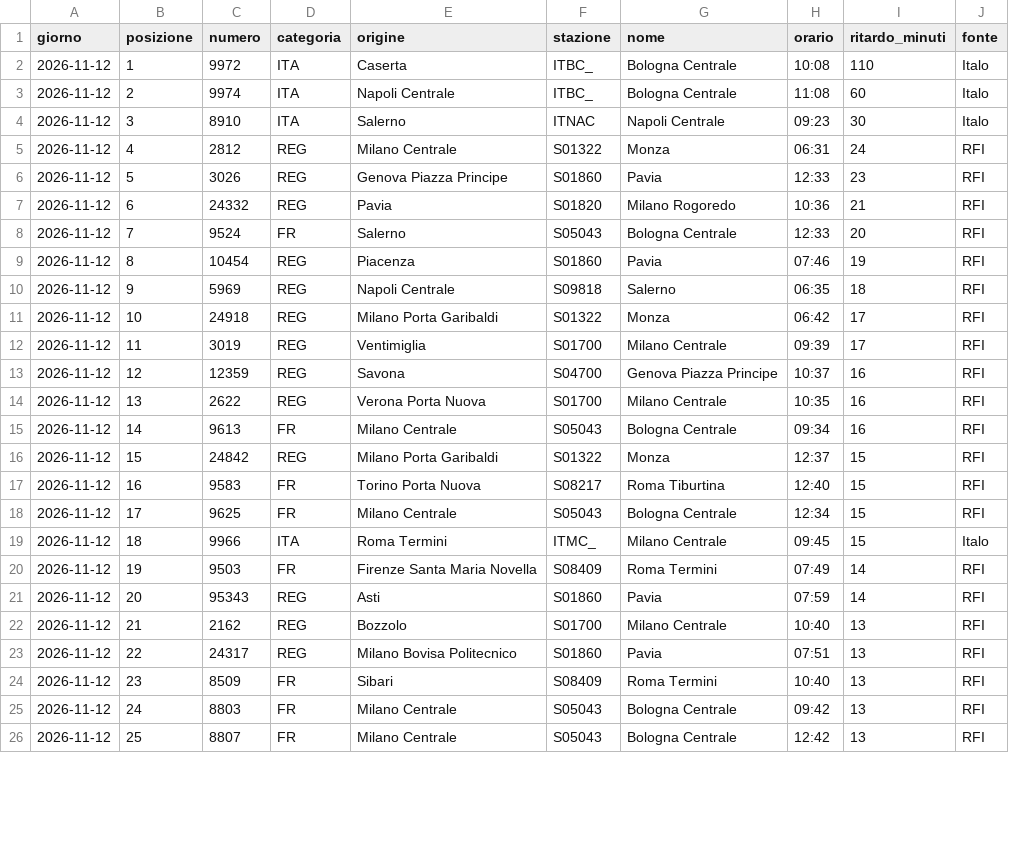
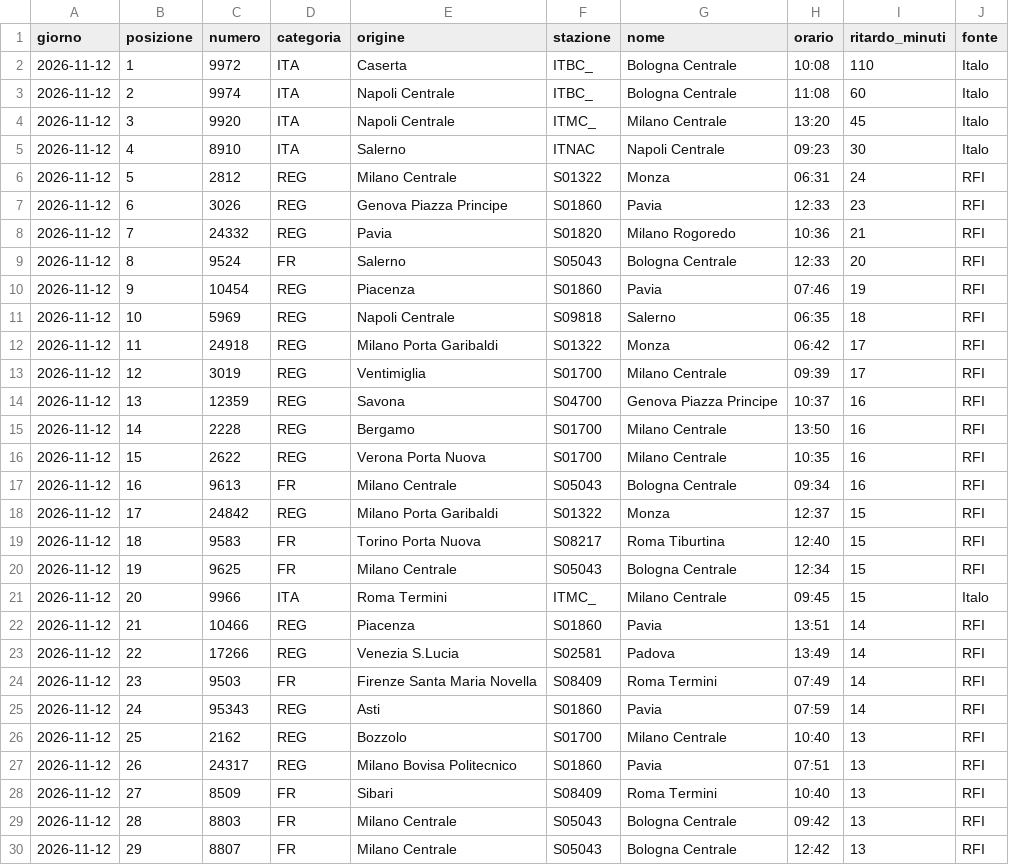
Before and after one commit to MJ83-collab/Binario-app, a CSV file: storico/classifica-giorno.csv, drawn as a sheet; only a part is shown; the diff covers the shown part only.

```diff
--- a/storico/classifica-giorno.csv
+++ b/storico/classifica-giorno.csv
@@ -3,24 +3,28 @@ giorno;posizione;numero;categoria;origine;stazione;nome;orario;ritardo_minuti;fo
 2026-11-12;2;9974;ITA;Napoli Centrale;ITBC_;Bologna Centrale;11:08;60;Italo
-2026-11-12;3;8910;ITA;Salerno;ITNAC;Napoli Centrale;09:23;30;Italo
-2026-11-12;4;2812;REG;Milano Centrale;S01322;Monza;06:31;24;RFI
-2026-11-12;5;3026;REG;Genova Piazza Principe;S01860;Pavia;12:33;23;RFI
-2026-11-12;6;24332;REG;Pavia;S01820;Milano Rogoredo;10:36;21;RFI
-2026-11-12;7;9524;FR;Salerno;S05043;Bologna Centrale;12:33;20;RFI
-2026-11-12;8;10454;REG;Piacenza;S01860;Pavia;07:46;19;RFI
-2026-11-12;9;5969;REG;Napoli Centrale;S09818;Salerno;06:35;18;RFI
-2026-11-12;10;24918;REG;Milano Porta Garibaldi;S01322;Monza;06:42;17;RFI
-2026-11-12;11;3019;REG;Ventimiglia;S01700;Milano Centrale;09:39;17;RFI
-2026-11-12;12;12359;REG;Savona;S04700;Genova Piazza Principe;10:37;16;RFI
-2026-11-12;13;2622;REG;Verona Porta Nuova;S01700;Milano Centrale;10:35;16;RFI
-2026-11-12;14;9613;FR;Milano Centrale;S05043;Bologna Centrale;09:34;16;RFI
-2026-11-12;15;24842;REG;Milano Porta Garibaldi;S01322;Monza;12:37;15;RFI
-2026-11-12;16;9583;FR;Torino Porta Nuova;S08217;Roma Tiburtina;12:40;15;RFI
-2026-11-12;17;9625;FR;Milano Centrale;S05043;Bologna Centrale;12:34;15;RFI
-2026-11-12;18;9966;ITA;Roma Termini;ITMC_;Milano Centrale;09:45;15;Italo
-2026-11-12;19;9503;FR;Firenze Santa Maria Novella;S08409;Roma Termini;07:49;14;RFI
-2026-11-12;20;95343;REG;Asti;S01860;Pavia;07:59;14;RFI
-2026-11-12;21;2162;REG;Bozzolo;S01700;Milano Centrale;10:40;13;RFI
-2026-11-12;22;24317;REG;Milano Bovisa Politecnico;S01860;Pavia;07:51;13;RFI
-2026-11-12;23;8509;FR;Sibari;S08409;Roma Termini;10:40;13;RFI
-2026-11-12;24;8803;FR;Milano Centrale;S05043;Bologna Centrale;09:42;13;RFI
-2026-11-12;25;8807;FR;Milano Centrale;S05043;Bologna Centrale;12:42;13;RFI
+2026-11-12;3;9920;ITA;Napoli Centrale;ITMC_;Milano Centrale;13:20;45;Italo
+2026-11-12;4;8910;ITA;Salerno;ITNAC;Napoli Centrale;09:23;30;Italo
+2026-11-12;5;2812;REG;Milano Centrale;S01322;Monza;06:31;24;RFI
+2026-11-12;6;3026;REG;Genova Piazza Principe;S01860;Pavia;12:33;23;RFI
+2026-11-12;7;24332;REG;Pavia;S01820;Milano Rogoredo;10:36;21;RFI
+2026-11-12;8;9524;FR;Salerno;S05043;Bologna Centrale;12:33;20;RFI
+2026-11-12;9;10454;REG;Piacenza;S01860;Pavia;07:46;19;RFI
+2026-11-12;10;5969;REG;Napoli Centrale;S09818;Salerno;06:35;18;RFI
+2026-11-12;11;24918;REG;Milano Porta Garibaldi;S01322;Monza;06:42;17;RFI
+2026-11-12;12;3019;REG;Ventimiglia;S01700;Milano Centrale;09:39;17;RFI
+2026-11-12;13;12359;REG;Savona;S04700;Genova Piazza Principe;10:37;16;RFI
+2026-11-12;14;2228;REG;Bergamo;S01700;Milano Centrale;13:50;16;RFI
+2026-11-12;15;2622;REG;Verona Porta Nuova;S01700;Milano Centrale;10:35;16;RFI
+2026-11-12;16;9613;FR;Milano Centrale;S05043;Bologna Centrale;09:34;16;RFI
+2026-11-12;17;24842;REG;Milano Porta Garibaldi;S01322;Monza;12:37;15;RFI
+2026-11-12;18;9583;FR;Torino Porta Nuova;S08217;Roma Tiburtina;12:40;15;RFI
+2026-11-12;19;9625;FR;Milano Centrale;S05043;Bologna Centrale;12:34;15;RFI
+2026-11-12;20;9966;ITA;Roma Termini;ITMC_;Milano Centrale;09:45;15;Italo
+2026-11-12;21;10466;REG;Piacenza;S01860;Pavia;13:51;14;RFI
+2026-11-12;22;17266;REG;Venezia S.Lucia;S02581;Padova;13:49;14;RFI
+2026-11-12;23;9503;FR;Firenze Santa Maria Novella;S08409;Roma Termini;07:49;14;RFI
+2026-11-12;24;95343;REG;Asti;S01860;Pavia;07:59;14;RFI
+2026-11-12;25;2162;REG;Bozzolo;S01700;Milano Centrale;10:40;13;RFI
+2026-11-12;26;24317;REG;Milano Bovisa Politecnico;S01860;Pavia;07:51;13;RFI
+2026-11-12;27;8509;FR;Sibari;S08409;Roma Termini;10:40;13;RFI
+2026-11-12;28;8803;FR;Milano Centrale;S05043;Bologna Centrale;09:42;13;RFI
+2026-11-12;29;8807;FR;Milano Centrale;S05043;Bologna Centrale;12:42;13;RFI
```
Also changed, not shown: 4 removed rows and 1 edited cell elsewhere in this file, storico/treni-30g.csv, 3 other files.
